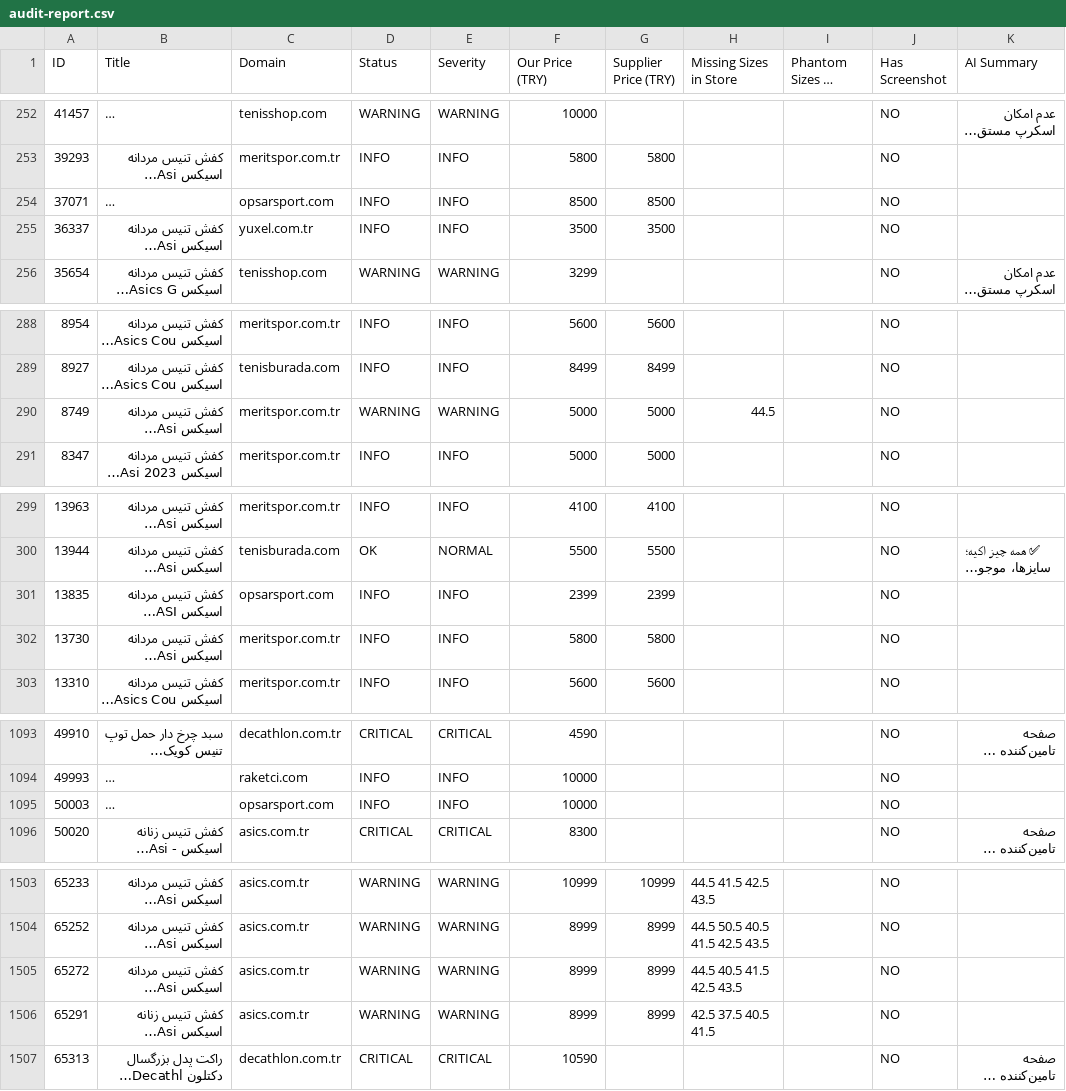
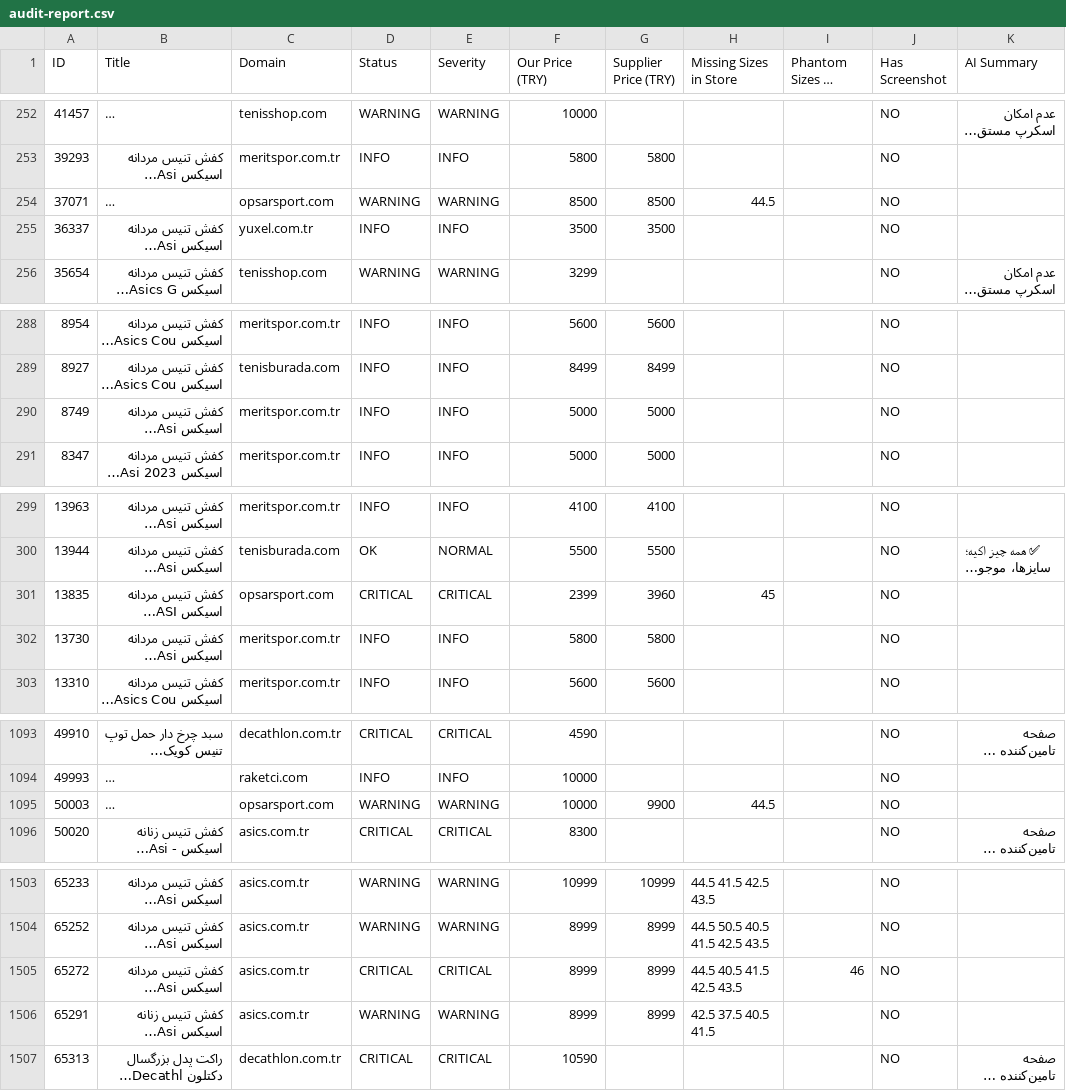
Before and after one commit to mehranyavari/woocommerce-stock-scraper, a CSV file: output/audit-report.csv, drawn as a sheet; only a part is shown, gaps mark what is left out; long unchanged cells end in …; the diff covers the shown part only; the diff names each change by its address in the sheet, - before the commit and + after, or states it on an @@ line.

```diff
--- a/output/audit-report.csv
+++ b/output/audit-report.csv
-D254 (Status): INFO
+D254 (Status): WARNING
-E254 (Severity): INFO
+E254 (Severity): WARNING
-H254 (Missing Sizes in Store): (empty)
+H254 (Missing Sizes in Store): 44.5
-D290 (Status): WARNING
+D290 (Status): INFO
-E290 (Severity): WARNING
+E290 (Severity): INFO
-H290 (Missing Sizes in Store): 44.5
+H290 (Missing Sizes in Store): (empty)
-D301 (Status): INFO
+D301 (Status): CRITICAL
-E301 (Severity): INFO
+E301 (Severity): CRITICAL
-G301 (Supplier Price (TRY)): 2399
+G301 (Supplier Price (TRY)): 3960
-H301 (Missing Sizes in Store): (empty)
+H301 (Missing Sizes in Store): 45
-D1095 (Status): INFO
+D1095 (Status): WARNING
-E1095 (Severity): INFO
+E1095 (Severity): WARNING
-G1095 (Supplier Price (TRY)): (empty)
+G1095 (Supplier Price (TRY)): 9900
-H1095 (Missing Sizes in Store): (empty)
+H1095 (Missing Sizes in Store): 44.5
-D1505 (Status): WARNING
+D1505 (Status): CRITICAL
-E1505 (Severity): WARNING
+E1505 (Severity): CRITICAL
-I1505 (Phantom Sizes in Store): (empty)
+I1505 (Phantom Sizes in Store): 46
```
Also changed, not shown: 178 edited cells elsewhere in this file, 15 other files.
